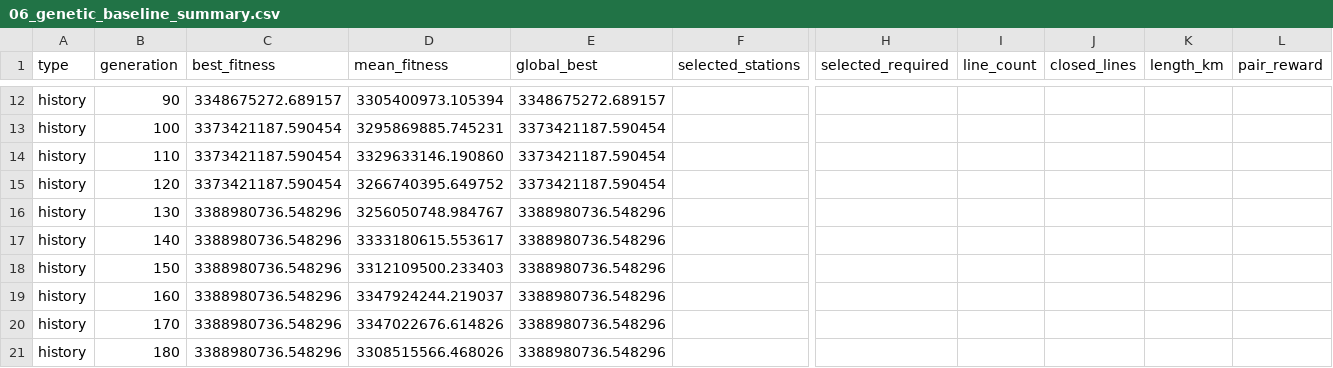
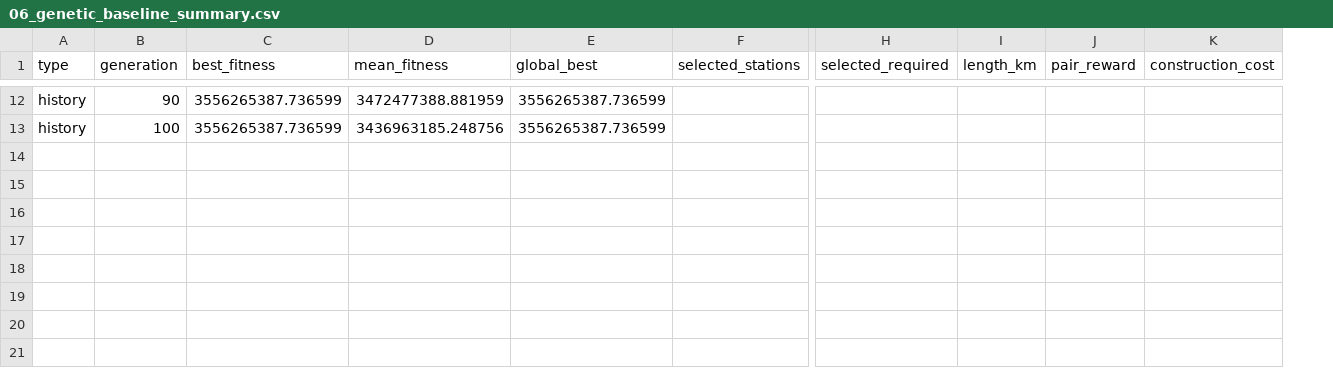
Before and after one commit to Mxfg-incense/Rail-Line-Planning, a CSV file: transit_pipeline/line_network_model/output/06_genetic_baseline_summary.csv, drawn as a sheet; only a part is shown, gaps mark what is left out; removed rows and columns are numbered as before the commit, all else as after; rows hold the shown columns only; the diff covers the shown part only; the diff names each change by its address in the sheet, - before the commit and + after, or states it on an @@ line.

```diff
--- a/transit_pipeline/line_network_model/output/06_genetic_baseline_summary.csv
+++ b/transit_pipeline/line_network_model/output/06_genetic_baseline_summary.csv
-column I (line_count), empty
-column J (closed_lines), empty
+column K (construction_cost), empty
-C12 (best_fitness): 3348675272.689157
+C12 (best_fitness): 3556265387.736599
-D12 (mean_fitness): 3305400973.105394
+D12 (mean_fitness): 3472477388.881959
-E12 (global_best): 3348675272.689157
+E12 (global_best): 3556265387.736599
-C13 (best_fitness): 3373421187.590454
+C13 (best_fitness): 3556265387.736599
-D13 (mean_fitness): 3295869885.745231
+D13 (mean_fitness): 3436963185.248756
-E13 (global_best): 3373421187.590454
+E13 (global_best): 3556265387.736599
-row 14: history | 110 | 3373421187.590454 | 3329633146.190860 | 3373421187.590454
-row 15: history | 120 | 3373421187.590454 | 3266740395.649752 | 3373421187.590454
-row 16: history | 130 | 3388980736.548296 | 3256050748.984767 | 3388980736.548296
-row 17: history | 140 | 3388980736.548296 | 3333180615.553617 | 3388980736.548296
-row 18: history | 150 | 3388980736.548296 | 3312109500.233403 | 3388980736.548296
-row 19: history | 160 | 3388980736.548296 | 3347924244.219037 | 3388980736.548296
-row 20: history | 170 | 3388980736.548296 | 3347022676.614826 | 3388980736.548296
-row 21: history | 180 | 3388980736.548296 | 3308515566.468026 | 3388980736.548296
```
Also changed, not shown: 1 added row, 1 removed row and 27 edited cells elsewhere in this file, transit_pipeline/line_network_model/output/05_baseline_comparison.csv, 38 other files.
